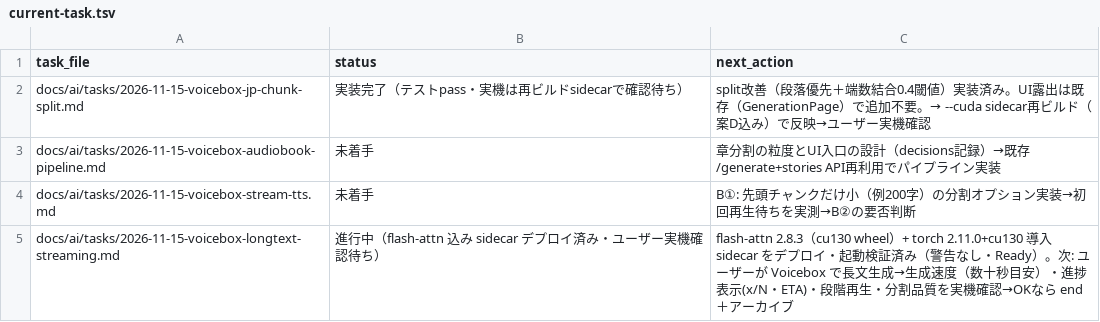
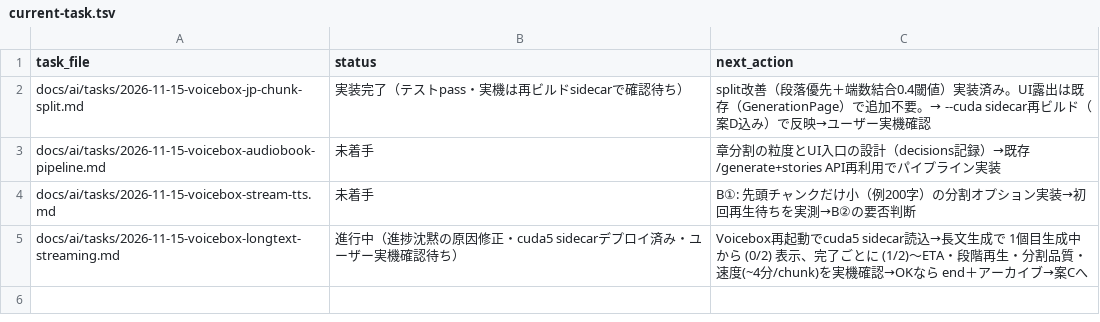
Before and after one commit to BWDSF3104/voicebox, a TSV file: docs/ai/current-task.tsv, drawn as a sheet.

```diff
--- a/docs/ai/current-task.tsv
+++ b/docs/ai/current-task.tsv
@@ -4,2 +4,2 @@ docs/ai/tasks/2026-11-15-voicebox-audiobook-pipeline.md	未着手	章分割の
 docs/ai/tasks/2026-11-15-voicebox-stream-tts.md	未着手	B①: 先頭チャンクだけ小（例200字）の分割オプション実装→初回再生待ちを実測→B②の要否判断
-docs/ai/tasks/2026-11-15-voicebox-longtext-streaming.md	進行中（flash-attn 込み sidecar デプロイ済み・ユーザー実機確認待ち）	flash-attn 2.8.3（cu130 wheel）+ torch 2.11.0+cu130 導入 sidecar をデプロイ・起動検証済み（警告なし・Ready）。次: ユーザーが Voicebox で長文生成→生成速度（数十秒目安）・進捗表示(x/N・ETA)・段階再生・分割品質を実機確認→OKなら end＋アーカイブ
+docs/ai/tasks/2026-11-15-voicebox-longtext-streaming.md	進行中（進捗沈黙の原因修正・cuda5 sidecarデプロイ済み・ユーザー実機確認待ち）	Voicebox再起動でcuda5 sidecar読込→長文生成で 1個目生成中から (0/2) 表示、完了ごとに (1/2)〜ETA・段階再生・分割品質・速度(~4分/chunk)を実機確認→OKなら end＋アーカイブ→案Cへ
```
Also changed, not shown: 2 other files.
